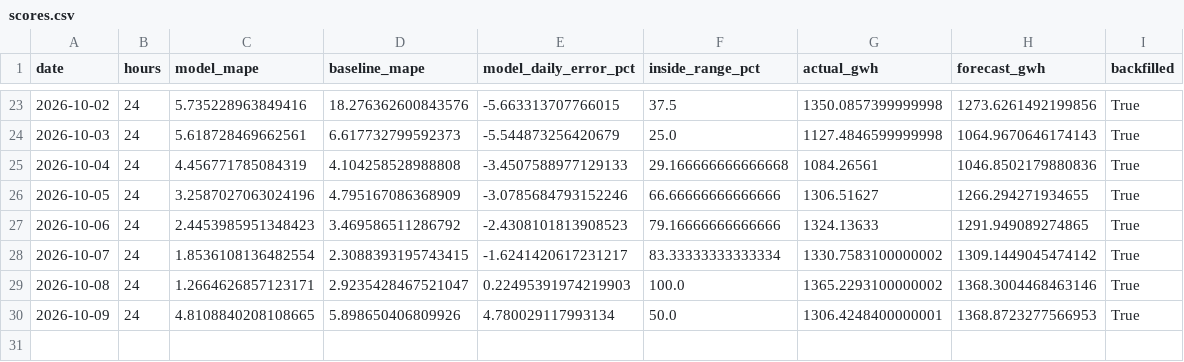
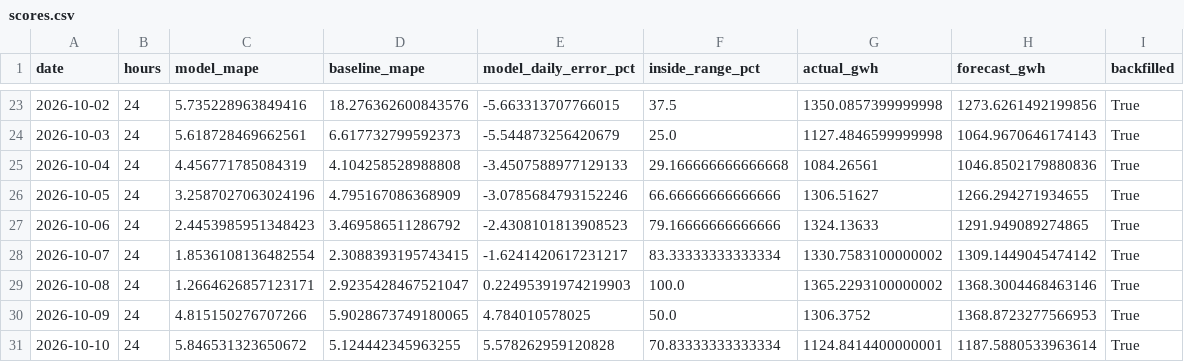
Before and after one commit to SAMYSOSERIOUS/DEEL, a CSV file: results/scores.csv, drawn as a sheet; only a part is shown, gaps mark what is left out.

```diff
--- a/results/scores.csv
+++ b/results/scores.csv
@@ -29,2 +29,3 @@ date,hours,model_mape,baseline_mape,model_daily_error_pct,inside_range_pct,actua
 2026-10-08,24,1.2664626857123171,2.9235428467521047,0.22495391974219903,100.0,1365.2293100000002,1368.3004468463146,True
-2026-10-09,24,4.8108840208108665,5.898650406809926,4.780029117993134,50.0,1306.4248400000001,1368.8723277566953,True
+2026-10-09,24,4.815150276707266,5.9028673749180065,4.784010578025,50.0,1306.3752,1368.8723277566953,True
+2026-10-10,24,5.846531323650672,5.124442345963255,5.578262959120828,70.83333333333334,1124.8414400000001,1187.5880533963614,True
```
Also changed, not shown: 19 other files.
